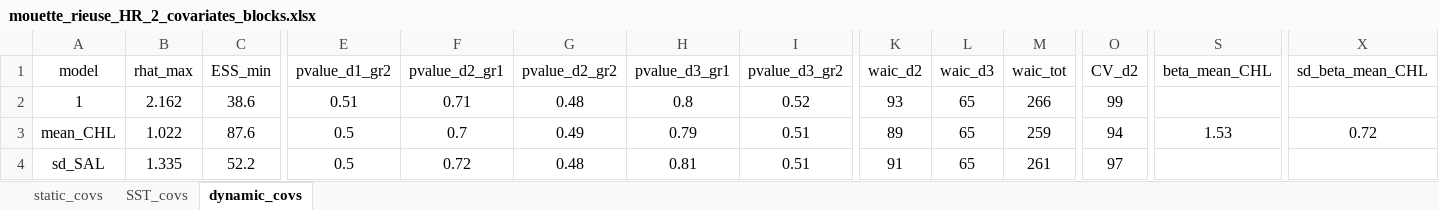
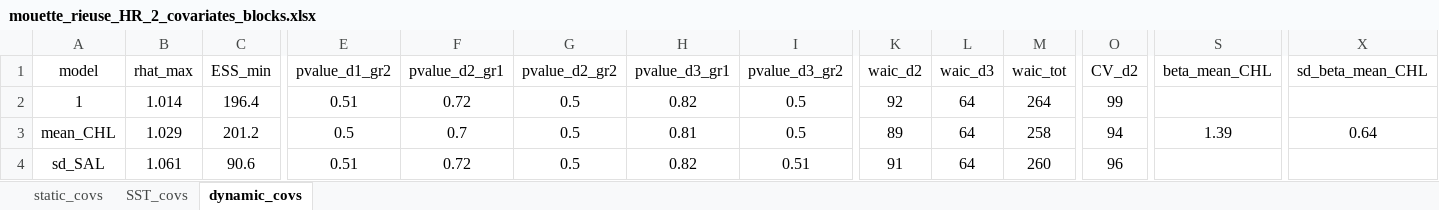
Before and after one commit to louisschroll/stage_M2, an Excel workbook: 3.results/model_selection/mouette_rieuse_HR_2_covariates_blocks.xlsx, sheet dynamic_covs, drawn as a sheet; only a part is shown, gaps mark what is left out; values as stored, in another font and other column widths than the file's, no borders; conditional formats not drawn; the diff covers the shown part only; the diff names each change by its address in the sheet, - before the commit and + after, or states it on an @@ line.

```diff
--- a/3.results/model_selection/mouette_rieuse_HR_2_covariates_blocks.xlsx (sheet dynamic_covs)
+++ b/3.results/model_selection/mouette_rieuse_HR_2_covariates_blocks.xlsx (sheet dynamic_covs)
-B2 (rhat_max): 2.162
+B2 (rhat_max): 1.014
-C2 (ESS_min): 38.6
+C2 (ESS_min): 196.4
-F2 (pvalue_d2_gr1): 0.71
+F2 (pvalue_d2_gr1): 0.72
-G2 (pvalue_d2_gr2): 0.48
+G2 (pvalue_d2_gr2): 0.5
-H2 (pvalue_d3_gr1): 0.8
+H2 (pvalue_d3_gr1): 0.82
-I2 (pvalue_d3_gr2): 0.52
+I2 (pvalue_d3_gr2): 0.5
-K2 (waic_d2): 93
+K2 (waic_d2): 92
-L2:L4 (waic_d3): 65
+L2:L4 (waic_d3): 64
-M2 (waic_tot): 266
+M2 (waic_tot): 264
-B3 (rhat_max): 1.022
+B3 (rhat_max): 1.029
-C3 (ESS_min): 87.6
+C3 (ESS_min): 201.2
-G3 (pvalue_d2_gr2): 0.49
+G3 (pvalue_d2_gr2): 0.5
-H3 (pvalue_d3_gr1): 0.79
+H3 (pvalue_d3_gr1): 0.81
-I3 (pvalue_d3_gr2): 0.51
+I3 (pvalue_d3_gr2): 0.5
-M3 (waic_tot): 259
+M3 (waic_tot): 258
-S3 (beta_mean_CHL): 1.53
+S3 (beta_mean_CHL): 1.39
-X3 (sd_beta_mean_CHL): 0.72
+X3 (sd_beta_mean_CHL): 0.64
-B4 (rhat_max): 1.335
+B4 (rhat_max): 1.061
-C4 (ESS_min): 52.2
+C4 (ESS_min): 90.6
-E4 (pvalue_d1_gr2): 0.5
+E4 (pvalue_d1_gr2): 0.51
-G4 (pvalue_d2_gr2): 0.48
+G4 (pvalue_d2_gr2): 0.5
-H4 (pvalue_d3_gr1): 0.81
+H4 (pvalue_d3_gr1): 0.82
-M4 (waic_tot): 261
+M4 (waic_tot): 260
-O4 (CV_d2): 97
+O4 (CV_d2): 96
```
Also changed, not shown: 437 edited cells and cell formats elsewhere in this sheet, sheet SST_covs, sheet static_covs, 3.results/model_selection/labbe_2_covariates_blocks.xlsx, 3.results/model_selection/mouette_melanocephale_R_2_covariates_blocks.xlsx, 7 other files.
